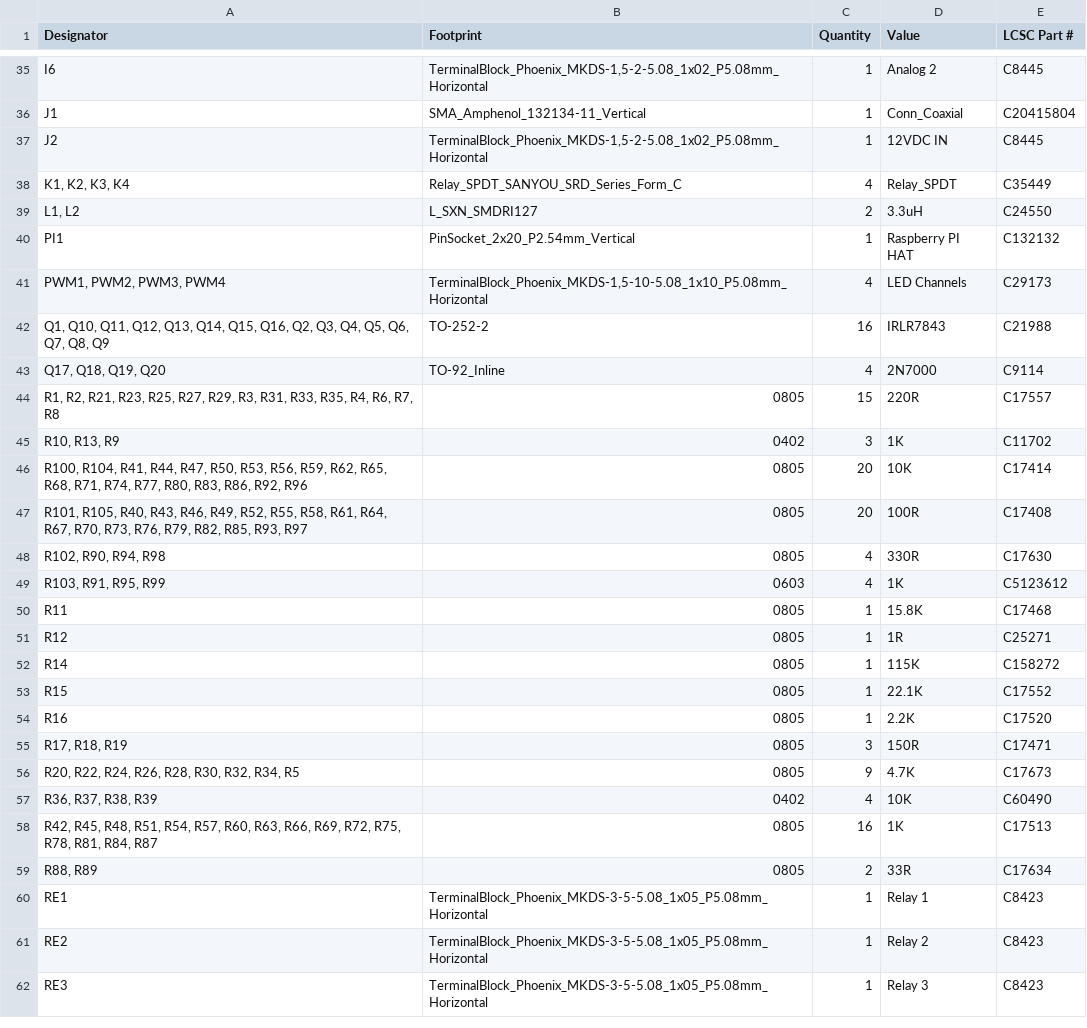
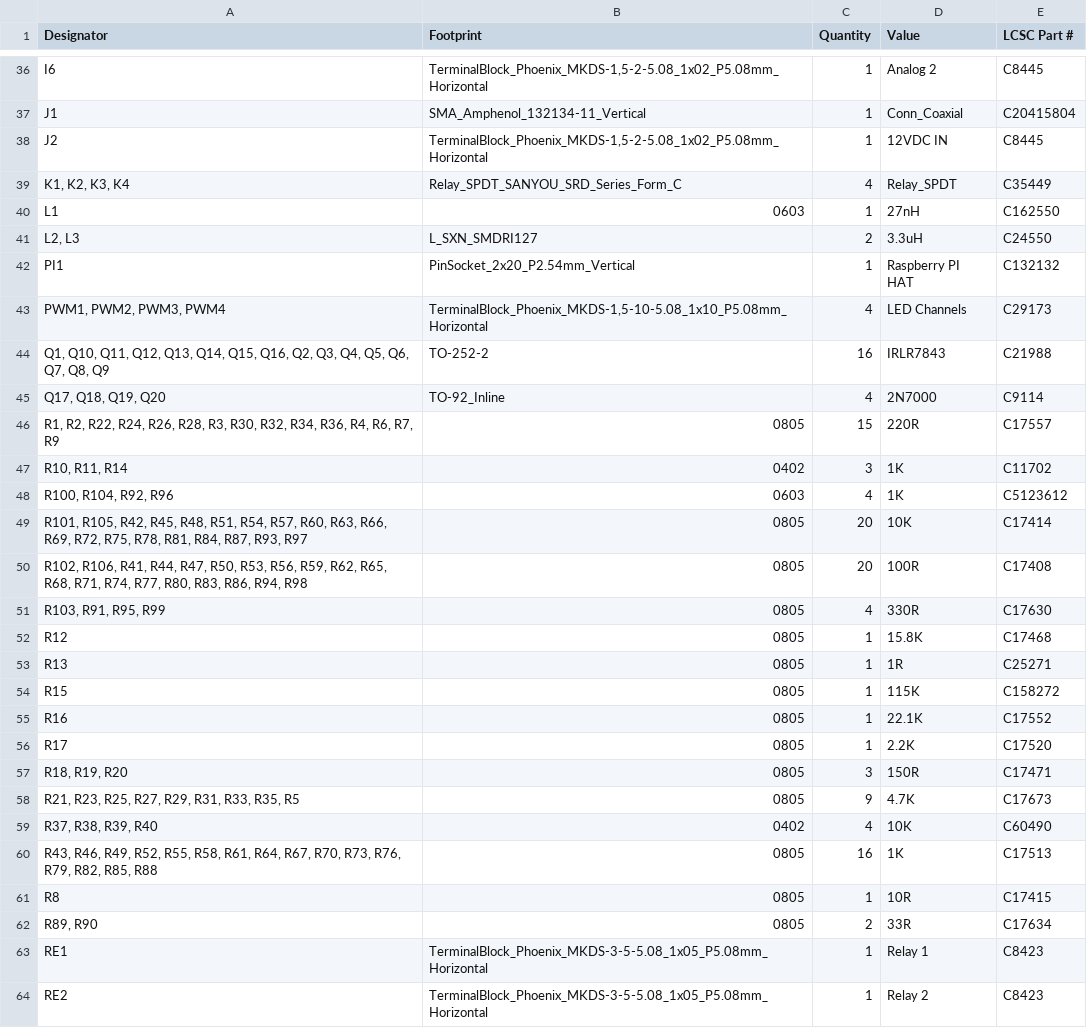
Before and after one commit to joelgoudswaard/sccs, a CSV file: kicad/production/bom.csv, drawn as a sheet; only a part is shown, gaps mark what is left out; the shorter side is filled out with more unchanged rows; the diff covers the shown part only.

Commit message:
Update SCCS-RPI KiCad design and production files
Add GPS RF ESD and matching (ESD103-B1-02EL, 27nH, 10R, 100nF),
swap the 10A fuses to A16-1000, retune copper zone fills, and
regenerate BOM, positions, netlist, gerbers, and schematics PDF.

```diff
--- a/kicad/production/bom.csv
+++ b/kicad/production/bom.csv
@@ -38,3 +39,4 @@ J2,"TerminalBlock_Phoenix_MKDS-1,5-2-5.08_1x02_P5.08mm_Horizontal",1,12VDC IN,C8
 "K1, K2, K3, K4",Relay_SPDT_SANYOU_SRD_Series_Form_C,4,Relay_SPDT,C35449
-"L1, L2",L_SXN_SMDRI127,2,3.3uH,C24550
+L1,0603,1,27nH,C162550
+"L2, L3",L_SXN_SMDRI127,2,3.3uH,C24550
 PI1,PinSocket_2x20_P2.54mm_Vertical,1,Raspberry PI HAT,C132132
@@ -43,18 +45,19 @@ PI1,PinSocket_2x20_P2.54mm_Vertical,1,Raspberry PI HAT,C132132
 "Q17, Q18, Q19, Q20",TO-92_Inline,4,2N7000,C9114
-"R1, R2, R21, R23, R25, R27, R29, R3, R31, R33, R35, R4, R6, R7, R8",0805,15,220R,C17557
-"R10, R13, R9",0402,3,1K,C11702
-"R100, R104, R41, R44, R47, R50, R53, R56, R59, R62, R65, R68, R71, R74, R77, R80, R83, R86, R92, R96",0805,20,10K,C17414
-"R101, R105, R40, R43, R46, R49, R52, R55, R58, R61, R64, R67, R70, R73, R76, R79, R82, R85, R93, R97",0805,20,100R,C17408
-"R102, R90, R94, R98",0805,4,330R,C17630
-"R103, R91, R95, R99",0603,4,1K,C5123612
-R11,0805,1,15.8K,C17468
-R12,0805,1,1R,C25271
-R14,0805,1,115K,C158272
-R15,0805,1,22.1K,C17552
-R16,0805,1,2.2K,C17520
-"R17, R18, R19",0805,3,150R,C17471
-"R20, R22, R24, R26, R28, R30, R32, R34, R5",0805,9,4.7K,C17673
-"R36, R37, R38, R39",0402,4,10K,C60490
-"R42, R45, R48, R51, R54, R57, R60, R63, R66, R69, R72, R75, R78, R81, R84, R87",0805,16,1K,C17513
-"R88, R89",0805,2,33R,C17634
+"R1, R2, R22, R24, R26, R28, R3, R30, R32, R34, R36, R4, R6, R7, R9",0805,15,220R,C17557
+"R10, R11, R14",0402,3,1K,C11702
+"R100, R104, R92, R96",0603,4,1K,C5123612
+"R101, R105, R42, R45, R48, R51, R54, R57, R60, R63, R66, R69, R72, R75, R78, R81, R84, R87, R93, R97",0805,20,10K,C17414
+"R102, R106, R41, R44, R47, R50, R53, R56, R59, R62, R65, R68, R71, R74, R77, R80, R83, R86, R94, R98",0805,20,100R,C17408
+"R103, R91, R95, R99",0805,4,330R,C17630
+R12,0805,1,15.8K,C17468
+R13,0805,1,1R,C25271
+R15,0805,1,115K,C158272
+R16,0805,1,22.1K,C17552
+R17,0805,1,2.2K,C17520
+"R18, R19, R20",0805,3,150R,C17471
+"R21, R23, R25, R27, R29, R31, R33, R35, R5",0805,9,4.7K,C17673
+"R37, R38, R39, R40",0402,4,10K,C60490
+"R43, R46, R49, R52, R55, R58, R61, R64, R67, R70, R73, R76, R79, R82, R85, R88",0805,16,1K,C17513
+R8,0805,1,10R,C17415
+"R89, R90",0805,2,33R,C17634
 RE1,TerminalBlock_Phoenix_MKDS-3-5-5.08_1x05_P5.08mm_Horizontal,1,Relay 1,C8423
```
Also changed, not shown: 2 added rows, 1 removed row and 28 edited cells elsewhere in this file, kicad/production/designators.csv, kicad/production/positions.csv, 16 other files.
